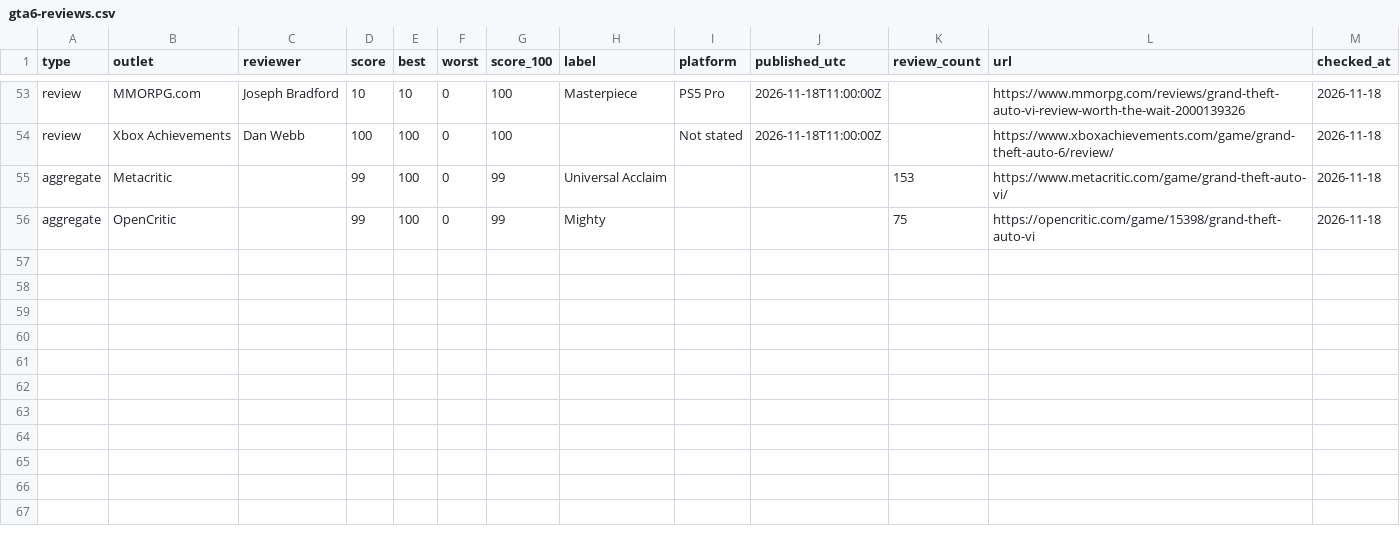
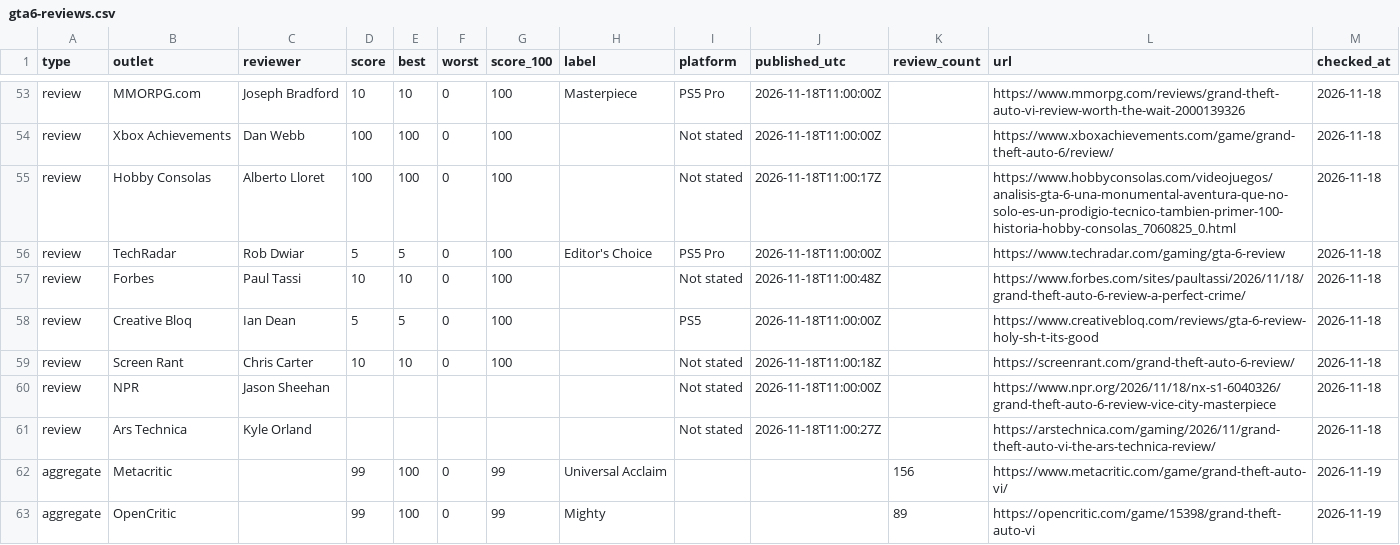
Before and after one commit to zeshutmax/gtasix-data, a CSV file: data/gta6-reviews.csv, drawn as a sheet; only a part is shown, gaps mark what is left out.

```diff
--- a/data/gta6-reviews.csv
+++ b/data/gta6-reviews.csv
@@ -54,3 +54,10 @@ review,MMORPG.com,Joseph Bradford,10,10,0,100,Masterpiece,PS5 Pro,2026-11-18T11:
 review,Xbox Achievements,Dan Webb,100,100,0,100,,Not stated,2026-11-18T11:00:00Z,,https://www.xboxachievements.com/game/grand-theft-auto-6/review/,2026-11-18
-aggregate,Metacritic,,99,100,0,99,Universal Acclaim,,,153,https://www.metacritic.com/game/grand-theft-auto-vi/,2026-11-18
-aggregate,OpenCritic,,99,100,0,99,Mighty,,,75,https://opencritic.com/game/15398/grand-theft-auto-vi,2026-11-18
+review,Hobby Consolas,Alberto Lloret,100,100,0,100,,Not stated,2026-11-18T11:00:17Z,,https://www.hobbyconsolas.com/videojuegos/analisis-gta-6-una-monumental-aventura-que-no-solo-es-un-prodigio-tecnico-tambien-primer-100-historia-hobby-consolas_7060825_0.html,2026-11-18
+review,TechRadar,Rob Dwiar,5,5,0,100,Editor's Choice,PS5 Pro,2026-11-18T11:00:00Z,,https://www.techradar.com/gaming/gta-6-review,2026-11-18
+review,Forbes,Paul Tassi,10,10,0,100,,Not stated,2026-11-18T11:00:48Z,,https://www.forbes.com/sites/paultassi/2026/11/18/grand-theft-auto-6-review-a-perfect-crime/,2026-11-18
+review,Creative Bloq,Ian Dean,5,5,0,100,,PS5,2026-11-18T11:00:00Z,,https://www.creativebloq.com/reviews/gta-6-review-holy-sh-t-its-good,2026-11-18
+review,Screen Rant,Chris Carter,10,10,0,100,,Not stated,2026-11-18T11:00:18Z,,https://screenrant.com/grand-theft-auto-6-review/,2026-11-18
+review,NPR,Jason Sheehan,,,,,,Not stated,2026-11-18T11:00:00Z,,https://www.npr.org/2026/11/18/nx-s1-6040326/grand-theft-auto-6-review-vice-city-masterpiece,2026-11-18
+review,Ars Technica,Kyle Orland,,,,,,Not stated,2026-11-18T11:00:27Z,,https://arstechnica.com/gaming/2026/11/grand-theft-auto-vi-the-ars-technica-review/,2026-11-18
+aggregate,Metacritic,,99,100,0,99,Universal Acclaim,,,156,https://www.metacritic.com/game/grand-theft-auto-vi/,2026-11-19
+aggregate,OpenCritic,,99,100,0,99,Mighty,,,89,https://opencritic.com/game/15398/grand-theft-auto-vi,2026-11-19
```
Also changed, not shown: 1 other file.
